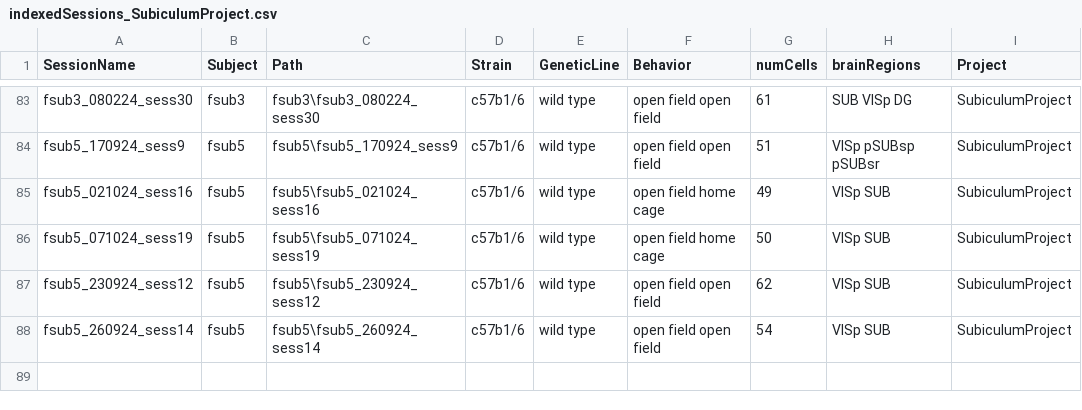
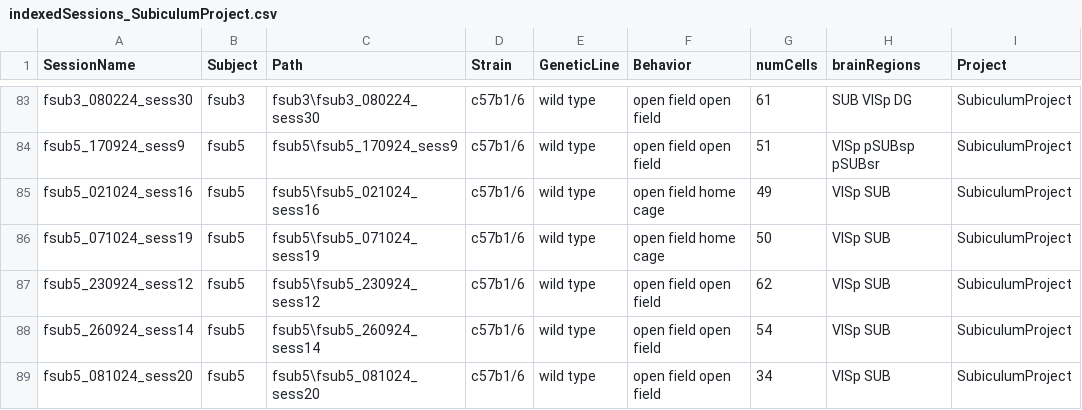
Before and after one commit to abadpablo/SubiculumProject, a CSV file: indexedSessions_SubiculumProject.csv, drawn as a sheet; only a part is shown, gaps mark what is left out.

Commit message:
Added Session: fSUB5_081024_sess20

```diff
--- a/indexedSessions_SubiculumProject.csv
+++ b/indexedSessions_SubiculumProject.csv
@@ -88 +88,2 @@ fsub5_230924_sess12,fsub5,fsub5\fsub5_230924_sess12,c57b1/6,wild type,open field
 fsub5_260924_sess14,fsub5,fsub5\fsub5_260924_sess14,c57b1/6,wild type,open field open field,54,VISp SUB,SubiculumProject
+fsub5_081024_sess20,fsub5,fsub5\fsub5_081024_sess20,c57b1/6,wild type,open field open field,34,VISp SUB,SubiculumProject
```
